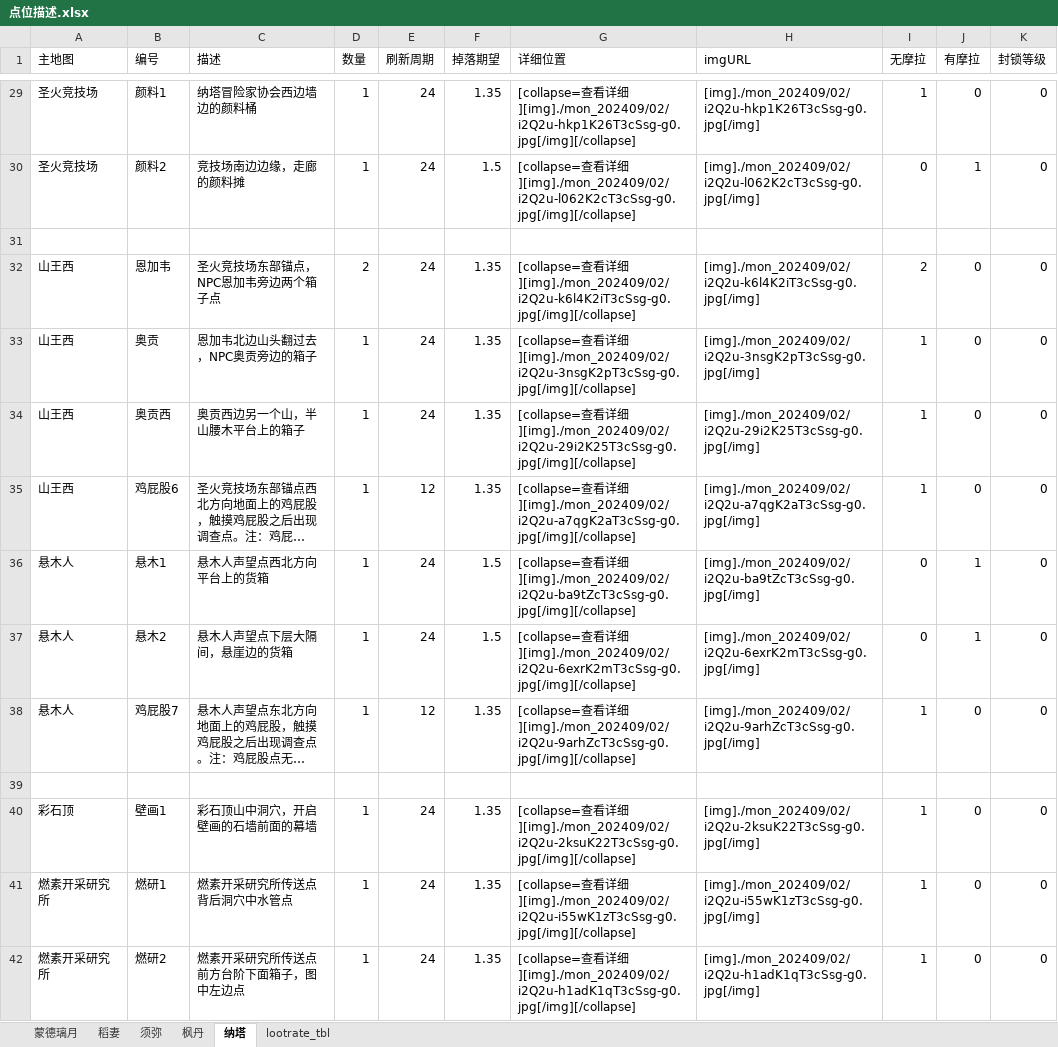
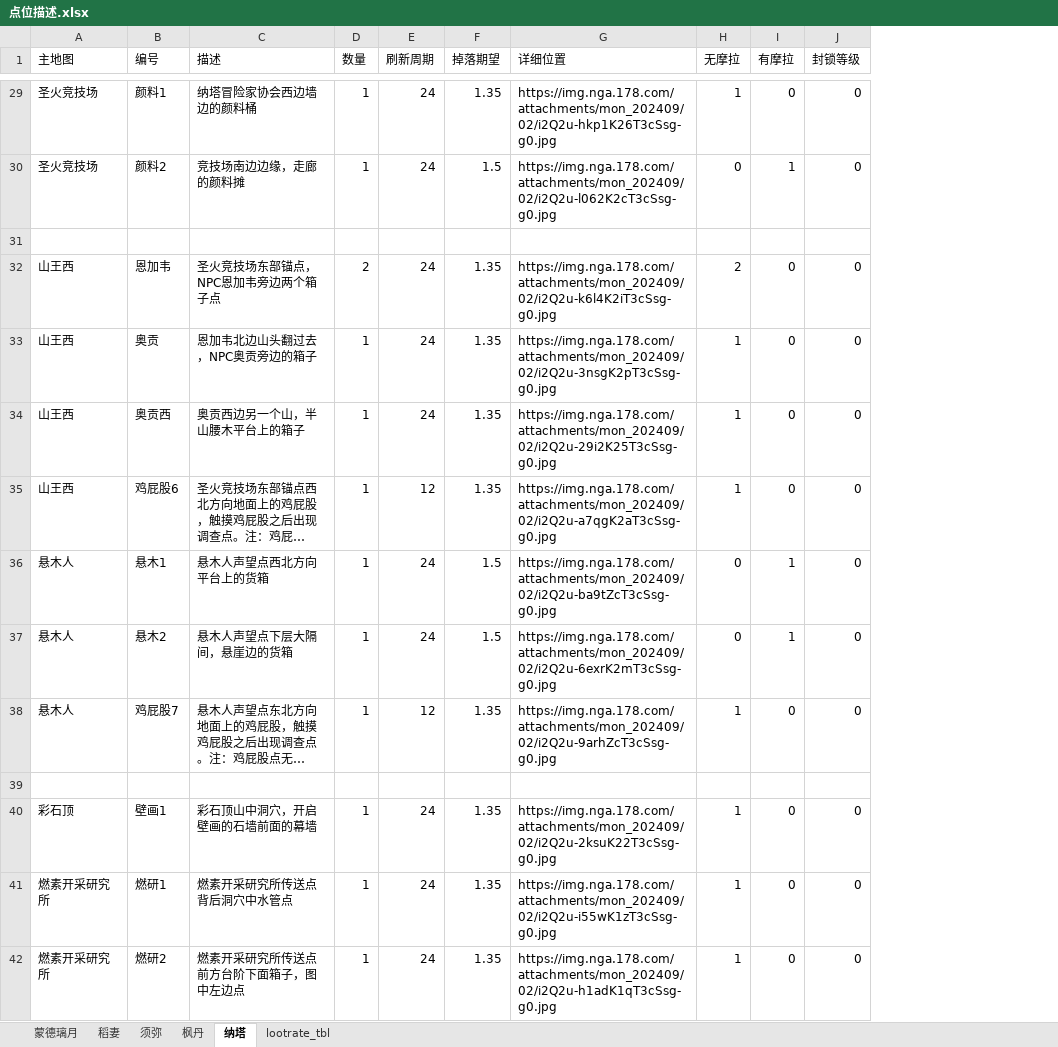
Before and after one commit to evanliu3594/GenshinArtifactFarming, an Excel workbook: data/点位描述.xlsx, sheet 纳塔, drawn as a sheet; only a part is shown, gaps mark what is left out; long unchanged cells end in …; values as stored, in another font and other column widths than the file's, no cell formats; conditional formats not drawn; the diff covers the shown part only; the diff names each change by its address in the sheet, - before the commit and + after, or states it on an @@ line.

```diff
--- a/data/点位描述.xlsx (sheet 纳塔)
+++ b/data/点位描述.xlsx (sheet 纳塔)
-column H (imgURL), rows 29-42: [img]./mon_202409/02/i2Q2u-hkp1K26T3cSsg-g0.jpg[/img] | [img]./mon_202409/02/i2Q2u-l062K2cT3cSsg-g0.jpg[/img] |  | [img]./mon_202409/02/i2Q2u-k6l4K2iT3cSsg-g0.jpg[/img] | [img]./mon_202409/02/i2Q2u-3nsgK2pT3cSsg-g0.jpg[/img] | [img]./mon_202409/02/i2Q2u-29i2K25T3cSsg-g0.jpg[/img] | [img]./mon_202409/02/i2Q2u-a7qgK2aT3cSsg-g0.jpg[/img] | [img]./mon_202409/02/i2Q2u-ba9tZcT3cSsg-g0.jpg[/img] | [img]./mon_202409/02/i2Q2u-6exrK2mT3cSsg-g0.jpg[/img] | [img]./mon_202409/02/i2Q2u-9arhZcT3cSsg-g0.jpg[/img] |  | [img]./mon_202409/02/i2Q2u-2ksuK22T3cSsg-g0.jpg[/img] | [img]./mon_202409/02/i2Q2u-i55wK1zT3cSsg-g0.jpg[/img] | [img]./mon_202409/02/i2Q2u-h1adK1qT3cSsg-g0.jpg[/img]
-G29 (详细位置): [collapse=查看详细][img]./mon_202409/02/i2Q2u-hkp1K26T3cSsg-g0.jpg[/img][/collapse]
+G29 (详细位置): https://img.nga.178.com/attachments/mon_202409/02/i2Q2u-hkp1K26T3cSsg-g0.jpg
-G30 (详细位置): [collapse=查看详细][img]./mon_202409/02/i2Q2u-l062K2cT3cSsg-g0.jpg[/img][/collapse]
+G30 (详细位置): https://img.nga.178.com/attachments/mon_202409/02/i2Q2u-l062K2cT3cSsg-g0.jpg
-G32 (详细位置): [collapse=查看详细][img]./mon_202409/02/i2Q2u-k6l4K2iT3cSsg-g0.jpg[/img][/collapse]
+G32 (详细位置): https://img.nga.178.com/attachments/mon_202409/02/i2Q2u-k6l4K2iT3cSsg-g0.jpg
-G33 (详细位置): [collapse=查看详细][img]./mon_202409/02/i2Q2u-3nsgK2pT3cSsg-g0.jpg[/img][/collapse]
+G33 (详细位置): https://img.nga.178.com/attachments/mon_202409/02/i2Q2u-3nsgK2pT3cSsg-g0.jpg
-G34 (详细位置): [collapse=查看详细][img]./mon_202409/02/i2Q2u-29i2K25T3cSsg-g0.jpg[/img][/collapse]
+G34 (详细位置): https://img.nga.178.com/attachments/mon_202409/02/i2Q2u-29i2K25T3cSsg-g0.jpg
-G35 (详细位置): [collapse=查看详细][img]./mon_202409/02/i2Q2u-a7qgK2aT3cSsg-g0.jpg[/img][/collapse]
+G35 (详细位置): https://img.nga.178.com/attachments/mon_202409/02/i2Q2u-a7qgK2aT3cSsg-g0.jpg
-G36 (详细位置): [collapse=查看详细][img]./mon_202409/02/i2Q2u-ba9tZcT3cSsg-g0.jpg[/img][/collapse]
+G36 (详细位置): https://img.nga.178.com/attachments/mon_202409/02/i2Q2u-ba9tZcT3cSsg-g0.jpg
-G37 (详细位置): [collapse=查看详细][img]./mon_202409/02/i2Q2u-6exrK2mT3cSsg-g0.jpg[/img][/collapse]
+G37 (详细位置): https://img.nga.178.com/attachments/mon_202409/02/i2Q2u-6exrK2mT3cSsg-g0.jpg
-G38 (详细位置): [collapse=查看详细][img]./mon_202409/02/i2Q2u-9arhZcT3cSsg-g0.jpg[/img][/collapse]
+G38 (详细位置): https://img.nga.178.com/attachments/mon_202409/02/i2Q2u-9arhZcT3cSsg-g0.jpg
-G40 (详细位置): [collapse=查看详细][img]./mon_202409/02/i2Q2u-2ksuK22T3cSsg-g0.jpg[/img][/collapse]
+G40 (详细位置): https://img.nga.178.com/attachments/mon_202409/02/i2Q2u-2ksuK22T3cSsg-g0.jpg
-G41 (详细位置): [collapse=查看详细][img]./mon_202409/02/i2Q2u-i55wK1zT3cSsg-g0.jpg[/img][/collapse]
+G41 (详细位置): https://img.nga.178.com/attachments/mon_202409/02/i2Q2u-i55wK1zT3cSsg-g0.jpg
-G42 (详细位置): [collapse=查看详细][img]./mon_202409/02/i2Q2u-h1adK1qT3cSsg-g0.jpg[/img][/collapse]
+G42 (详细位置): https://img.nga.178.com/attachments/mon_202409/02/i2Q2u-h1adK1qT3cSsg-g0.jpg
```
Also changed, not shown: 271 edited cells elsewhere in this sheet, sheet 枫丹, sheet 稻妻, sheet 蒙德璃月, sheet 须弥, cell formats, formulas that keep their value, 1 other file.
